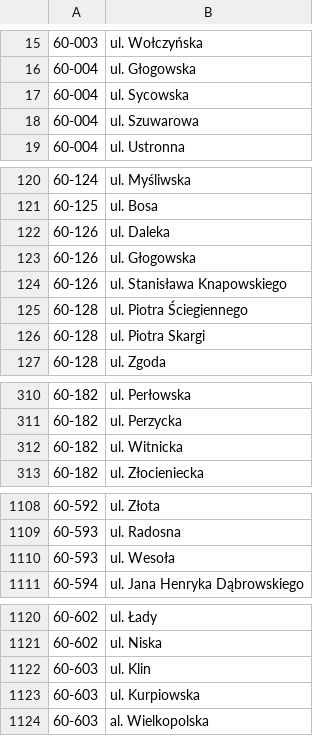
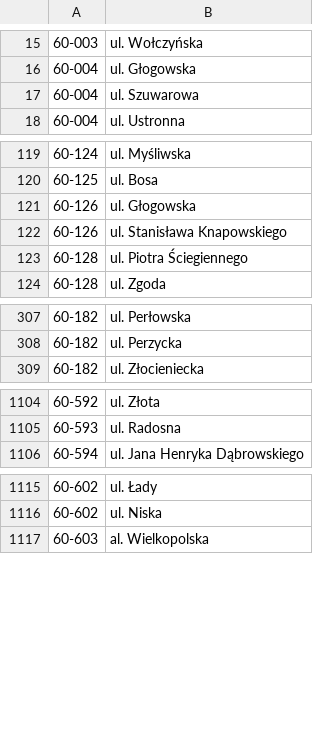
Before and after one commit to macbre/pyrabot, a CSV file: sources/kody-pocztowe.csv, drawn as a sheet; only a part is shown, gaps mark what is left out; the diff covers the shown part only; the diff names each change by its address in the sheet, - before the commit and + after, or states it on an @@ line.

Commit message:
geopoz: kody pocztowe

```diff
--- a/sources/kody-pocztowe.csv
+++ b/sources/kody-pocztowe.csv
-row 17: 60-004 | ul. Sycowska
-row 122: 60-126 | ul. Daleka
-row 126: 60-128 | ul. Piotra Skargi
-row 312: 60-182 | ul. Witnicka
-row 1110: 60-593 | ul. Wesoła
-row 1122: 60-603 | ul. Klin
-row 1123: 60-603 | ul. Kurpiowska
```
Also changed, not shown: 12 removed rows elsewhere in this file, 1 other file.
